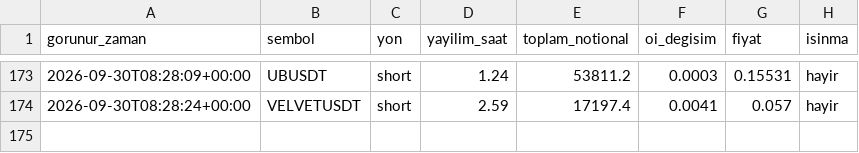
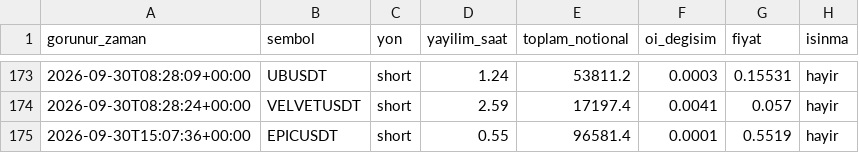
Before and after one commit to varmlx/balina-dedektor, a CSV file: olaylar.csv, drawn as a sheet; only a part is shown, gaps mark what is left out; the diff names each change by its address in the sheet, - before the commit and + after, or states it on an @@ line.

```diff
--- a/olaylar.csv
+++ b/olaylar.csv
+row 175: 2026-09-30T15:07:36+00:00 | EPICUSDT | short | 0.55 | 96581.4 | 0.0001 | 0.5519 | hayir
```
Also changed, not shown: 2 other files.
